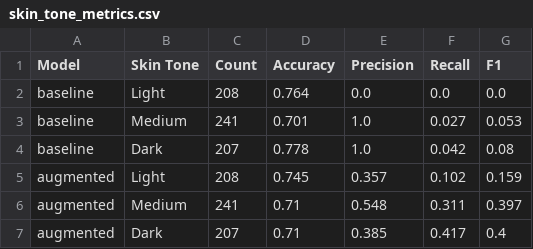
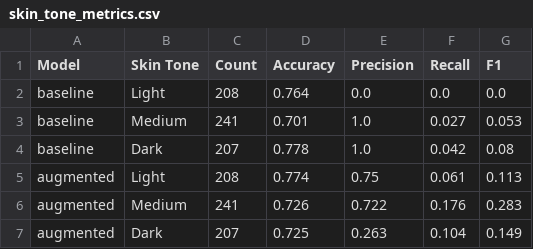
Before and after one commit to Shaba9/melanoma_soc, a CSV file: artifacts/tables/skin_tone_metrics.csv, drawn as a sheet.

```diff
--- a/artifacts/tables/skin_tone_metrics.csv
+++ b/artifacts/tables/skin_tone_metrics.csv
@@ -4,4 +4,4 @@ baseline,Medium,241,0.701,1.0,0.027,0.053
 baseline,Dark,207,0.778,1.0,0.042,0.08
-augmented,Light,208,0.745,0.357,0.102,0.159
-augmented,Medium,241,0.71,0.548,0.311,0.397
-augmented,Dark,207,0.71,0.385,0.417,0.4
+augmented,Light,208,0.774,0.75,0.061,0.113
+augmented,Medium,241,0.726,0.722,0.176,0.283
+augmented,Dark,207,0.725,0.263,0.104,0.149
```
Also changed, not shown: 13 other files.
